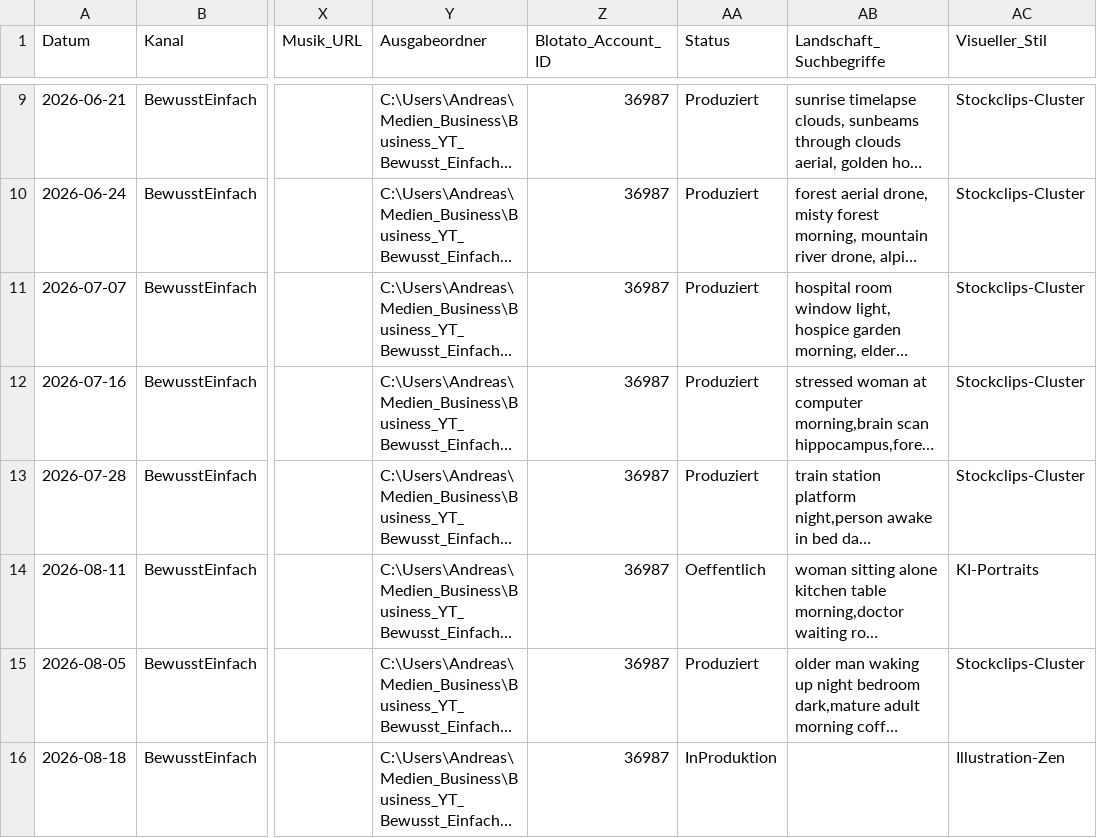
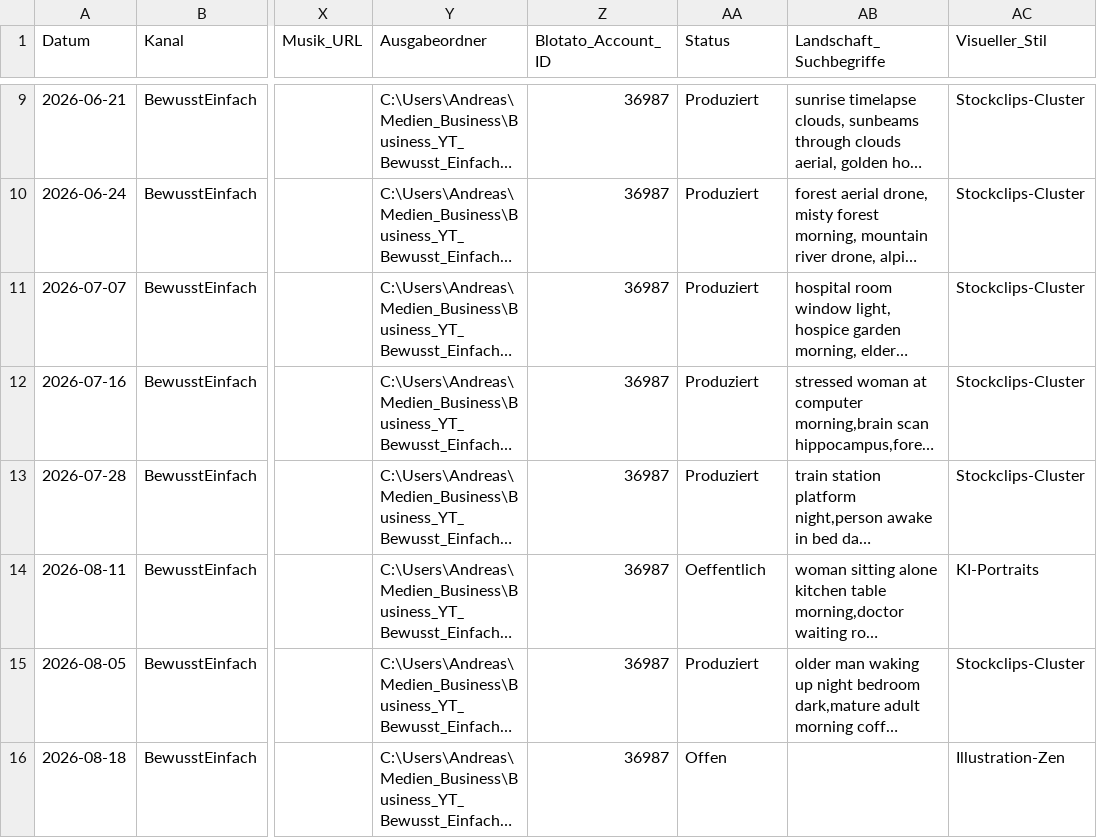
Before and after one commit to anstock-58/instagram-autopilot, a CSV file: outputs/youtube-produktion/video-contentplan.csv, drawn as a sheet; only a part is shown, gaps mark what is left out; long unchanged cells end in …; the diff names each change by its address in the sheet, - before the commit and + after, or states it on an @@ line.

```diff
--- a/outputs/youtube-produktion/video-contentplan.csv
+++ b/outputs/youtube-produktion/video-contentplan.csv
-AA16 (Status): InProduktion
+AA16 (Status): Offen
```
Also changed, not shown: 2 other files.
